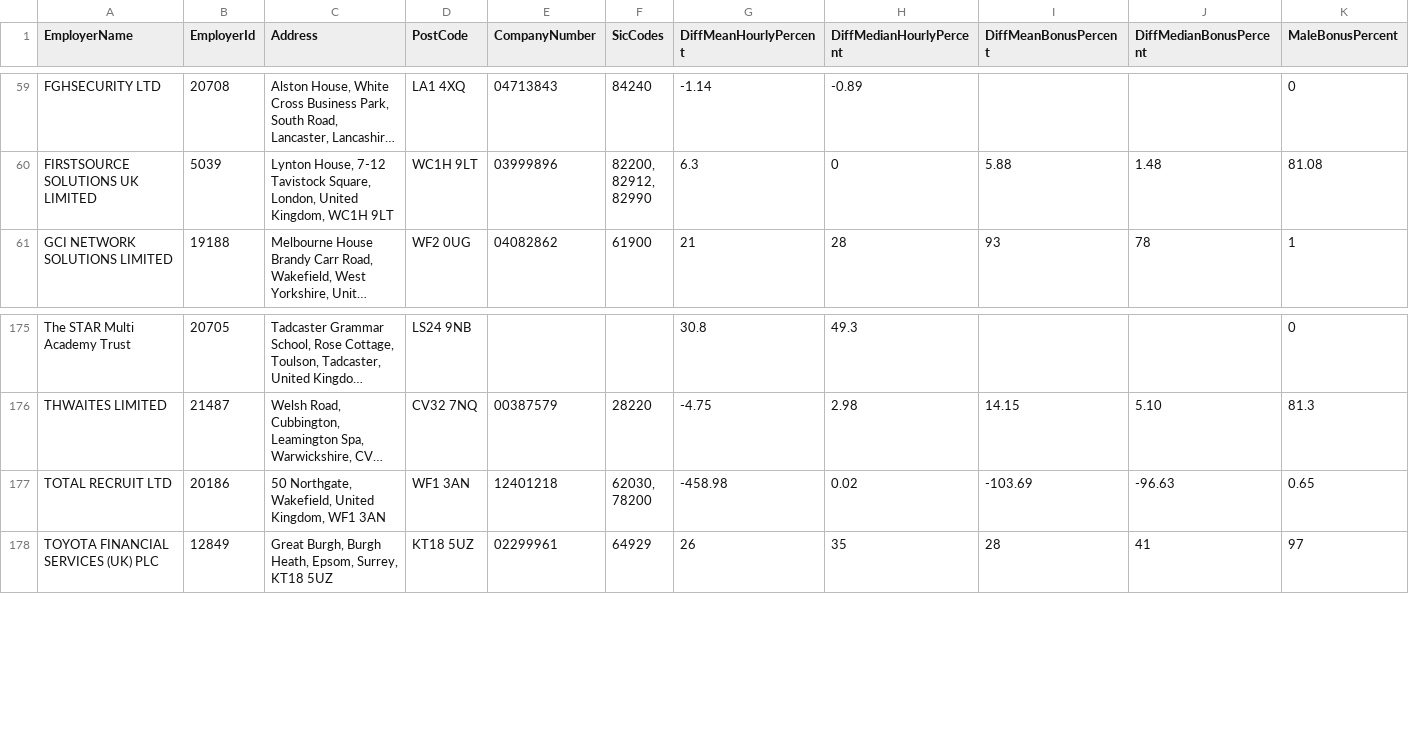
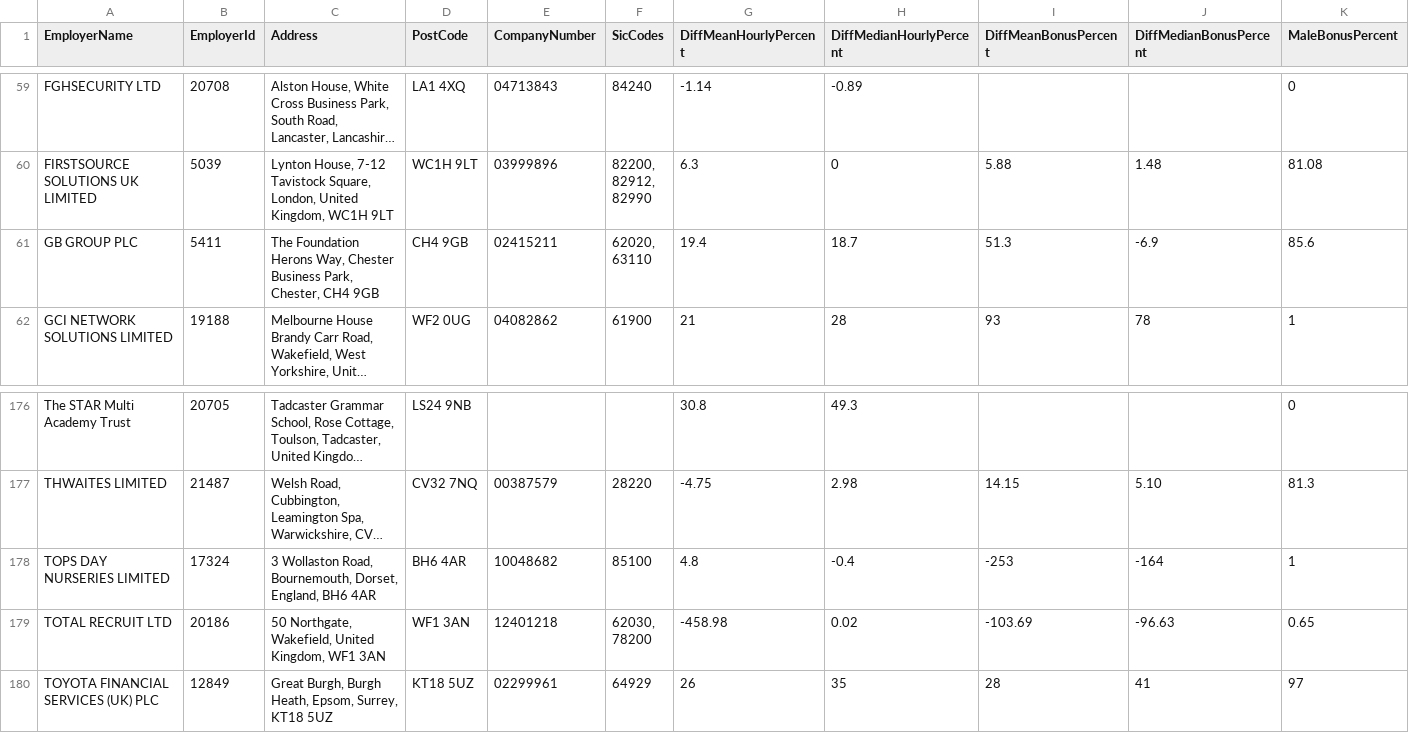
Before and after one commit to brightnetwork/uk-gender-pay-gap, a CSV file: 2025-2026.csv, drawn as a sheet; only a part is shown, gaps mark what is left out; long unchanged cells end in …; rows hold the shown columns only; ↵ is a line break in a cell; the diff names each change by its address in the sheet, - before the commit and + after, or states it on an @@ line.

```diff
--- a/2025-2026.csv
+++ b/2025-2026.csv
+row 61: GB GROUP PLC | 5411 | The Foundation Herons Way, Chester Business Park, Chester, CH4 9GB | CH4 9GB | 02415211 | 62020, ↵ 63110 | 19.4 | 18.7 | 51.3 | -6.9 | 85.6
+row 178: TOPS DAY NURSERIES LIMITED | 17324 | 3 Wollaston Road, Bournemouth, Dorset, England, BH6 4AR | BH6 4AR | 10048682 | 85100 | 4.8 | -0.4 | -253 | -164 | 1
```
